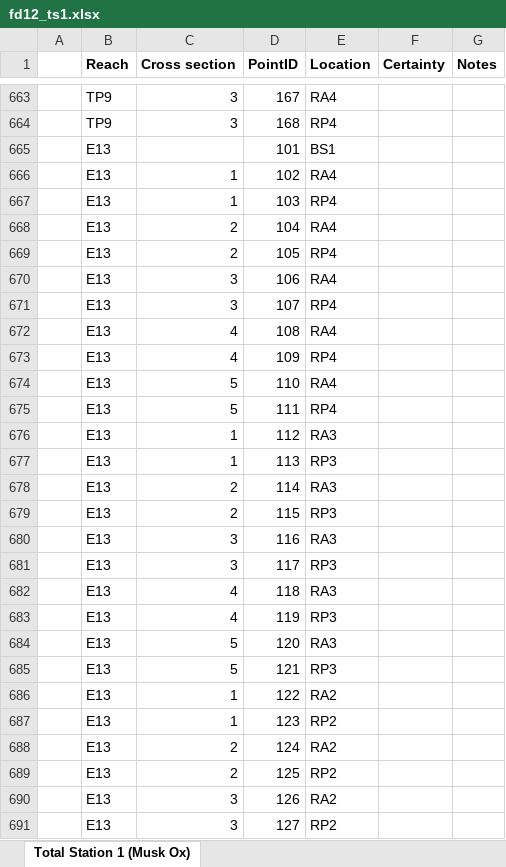
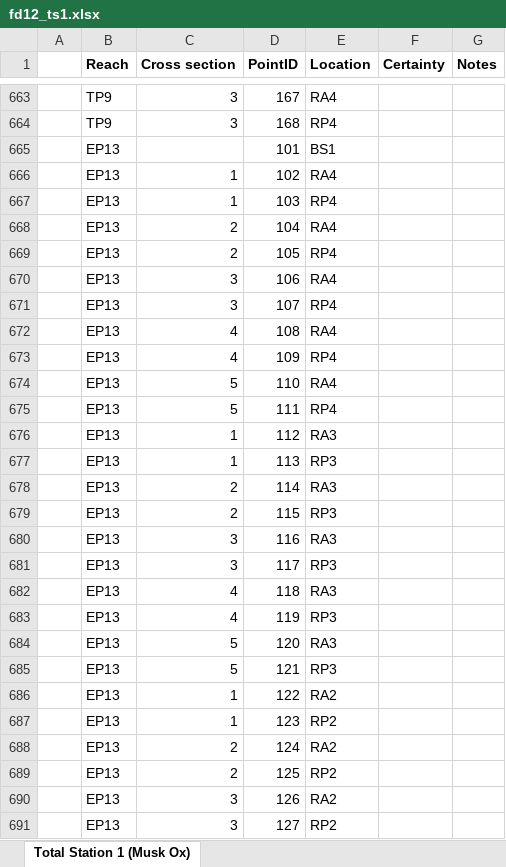
Before and after one commit to natecwright/igea22, an Excel workbook: raw_ts_data/fd/fd12_ts1.xlsx, sheet Total Station 1 (Musk Ox), drawn as a sheet; only a part is shown, gaps mark what is left out; values as stored, in another font and other column widths than the file's, no borders; the diff covers the shown part only; the diff names each change by its address in the sheet, - before the commit and + after, or states it on an @@ line.

```diff
--- a/raw_ts_data/fd/fd12_ts1.xlsx (sheet Total Station 1 (Musk Ox))
+++ b/raw_ts_data/fd/fd12_ts1.xlsx (sheet Total Station 1 (Musk Ox))
-B665:B691 (Reach): E13
+B665:B691 (Reach): EP13
```
Also changed, not shown: 744 edited cells elsewhere in this sheet, raw_ts_data/fd/fd12_gps.xlsx, raw_ts_data/fd/fd12_metadata.xlsx, 6 other files.
